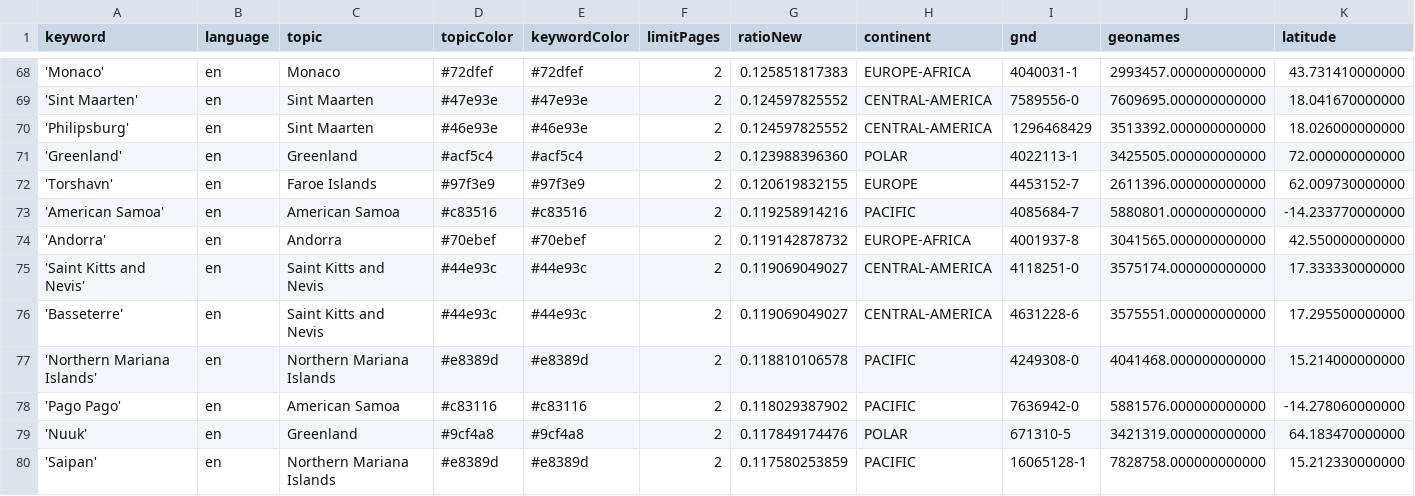
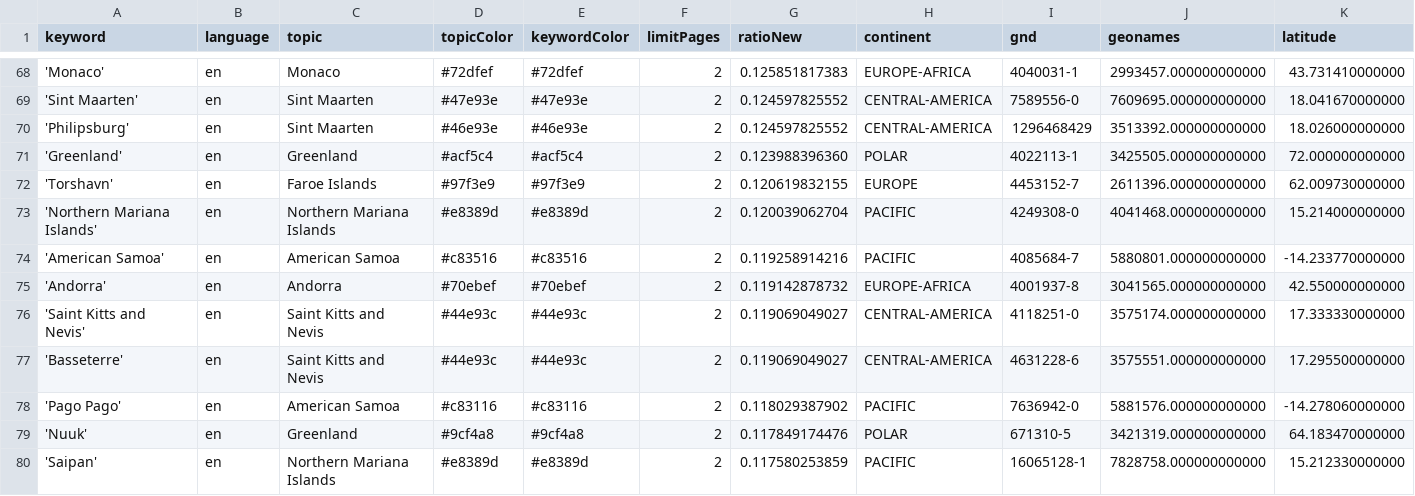
Before and after one commit to pg-ufr-news/locationWhisperer, a CSV file: keywords.csv, drawn as a sheet; only a part is shown, gaps mark what is left out; removed rows and columns are numbered as before the commit, all else as after; rows hold the shown columns only; the diff covers the shown part only; the diff names each change by its address in the sheet, - before the commit and + after, or states it on an @@ line.

```diff
--- a/keywords.csv
+++ b/keywords.csv
+row 73: 'Northern Mariana Islands' | en | Northern Mariana Islands | #e8389d | #e8389d | 2 | 0.120039062704 | PACIFIC | 4249308-0 | 4041468.000000000000 | 15.214000000000
-row 77: 'Northern Mariana Islands' | en | Northern Mariana Islands | #e8389d | #e8389d | 2 | 0.118810106578 | PACIFIC | 4249308-0 | 4041468.000000000000 | 15.214000000000
```
Also changed, not shown: 3 added rows, 3 removed rows, 9 moved rows and 2 edited cells elsewhere in this file, csv/news_2025_11.csv, 1 other file.
